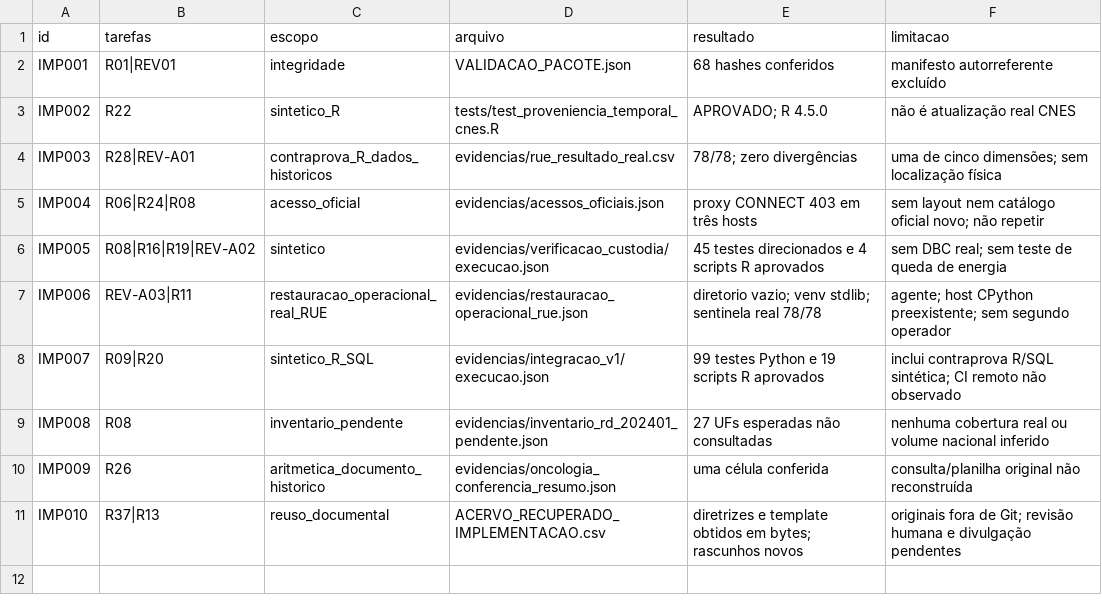
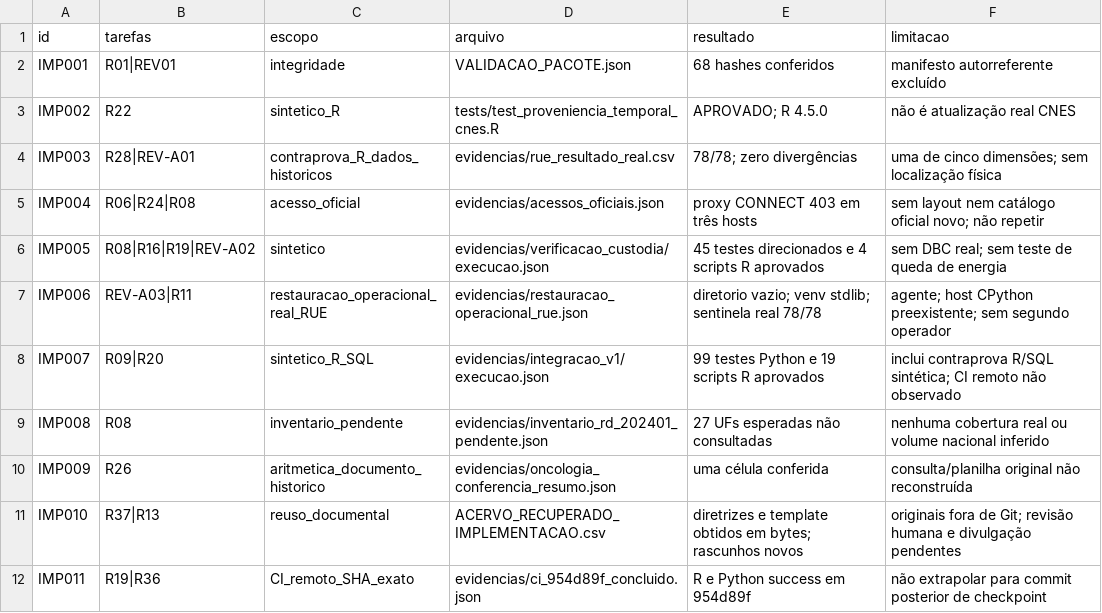
Before and after one commit to paulobmcosta-creator/Observatorio_SUS_ES, a CSV file: docs/ciclo_2026_2027/implementacao/EVIDENCIAS_IMPLEMENTACAO.csv, drawn as a sheet.

```diff
--- a/docs/ciclo_2026_2027/implementacao/EVIDENCIAS_IMPLEMENTACAO.csv
+++ b/docs/ciclo_2026_2027/implementacao/EVIDENCIAS_IMPLEMENTACAO.csv
@@ -11 +11,2 @@ IMP009,R26,aritmetica_documento_historico,evidencias/oncologia_conferencia_resum
 IMP010,R37|R13,reuso_documental,ACERVO_RECUPERADO_IMPLEMENTACAO.csv,diretrizes e template obtidos em bytes; rascunhos novos,originais fora de Git; revisão humana e divulgação pendentes
+IMP011,R19|R36,CI_remoto_SHA_exato,evidencias/ci_954d89f_concluido.json,R e Python success em 954d89f,não extrapolar para commit posterior de checkpoint
```
Also changed, not shown: docs/ciclo_2026_2027/implementacao/MANIFESTO_ENTREGAS.csv, 8 other files.
